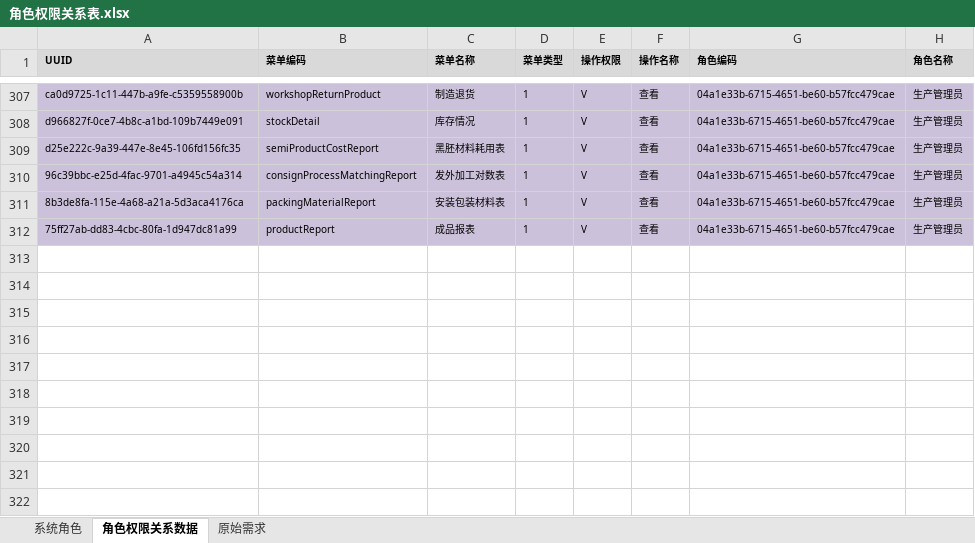
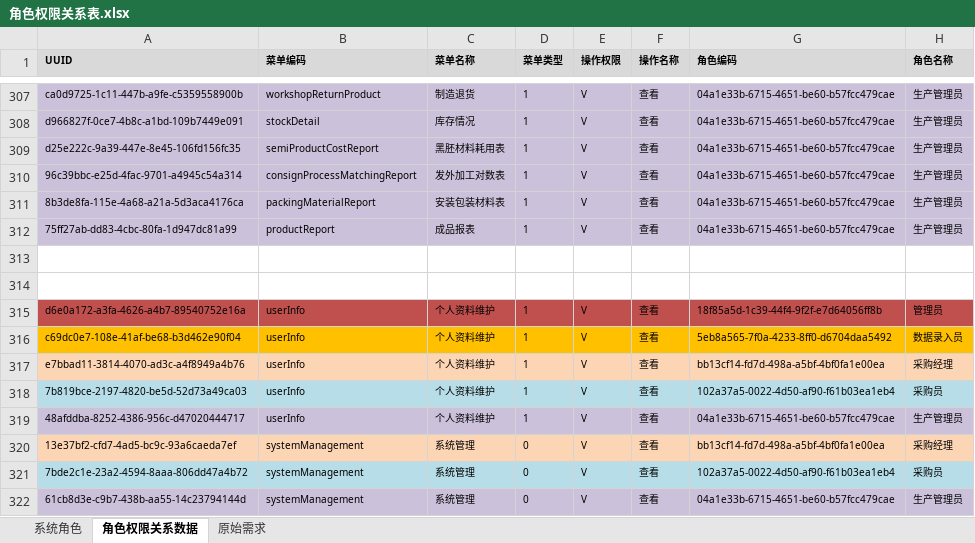
Before and after one commit to ZhangUranus/partner-fq, an Excel workbook: hot-deploy/partner/document/角色权限关系表.xlsx, sheet 角色权限关系数据, drawn as a sheet; only a part is shown, gaps mark what is left out; values as stored, in another font and other column widths than the file's, no borders; the diff names each change by its address in the sheet, - before the commit and + after, or states it on an @@ line.

```diff
--- a/hot-deploy/partner/document/角色权限关系表.xlsx (sheet 角色权限关系数据)
+++ b/hot-deploy/partner/document/角色权限关系表.xlsx (sheet 角色权限关系数据)
+row 313: (empty)
+row 314: (empty)
+row 315: d6e0a172-a3fa-4626-a4b7-89540752e16a | userInfo | 个人资料维护 | 1 | V | 查看 | 18f85a5d-1c39-44f4-9f2f-e7d64056ff8b | 管理员
+row 316: c69dc0e7-108e-41af-be68-b3d462e90f04 | userInfo | 个人资料维护 | 1 | V | 查看 | 5eb8a565-7f0a-4233-8ff0-d6704daa5492 | 数据录入员
+row 317: e7bbad11-3814-4070-ad3c-a4f8949a4b76 | userInfo | 个人资料维护 | 1 | V | 查看 | bb13cf14-fd7d-498a-a5bf-4bf0fa1e00ea | 采购经理
+row 318: 7b819bce-2197-4820-be5d-52d73a49ca03 | userInfo | 个人资料维护 | 1 | V | 查看 | 102a37a5-0022-4d50-af90-f61b03ea1eb4 | 采购员
+row 319: 48afddba-8252-4386-956c-d47020444717 | userInfo | 个人资料维护 | 1 | V | 查看 | 04a1e33b-6715-4651-be60-b57fcc479cae | 生产管理员
+row 320: 13e37bf2-cfd7-4ad5-bc9c-93a6caeda7ef | systemManagement | 系统管理 | 0 | V | 查看 | bb13cf14-fd7d-498a-a5bf-4bf0fa1e00ea | 采购经理
+row 321: 7bde2c1e-23a2-4594-8aaa-806dd47a4b72 | systemManagement | 系统管理 | 0 | V | 查看 | 102a37a5-0022-4d50-af90-f61b03ea1eb4 | 采购员
+row 322: 61cb8d3e-c9b7-438b-aa55-14c23794144d | systemManagement | 系统管理 | 0 | V | 查看 | 04a1e33b-6715-4651-be60-b57fcc479cae | 生产管理员
```
